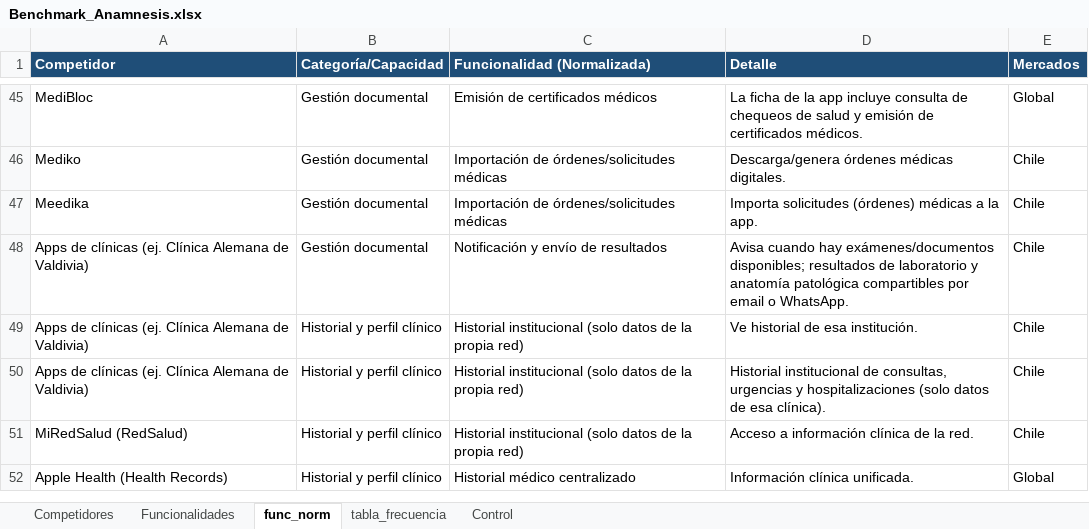
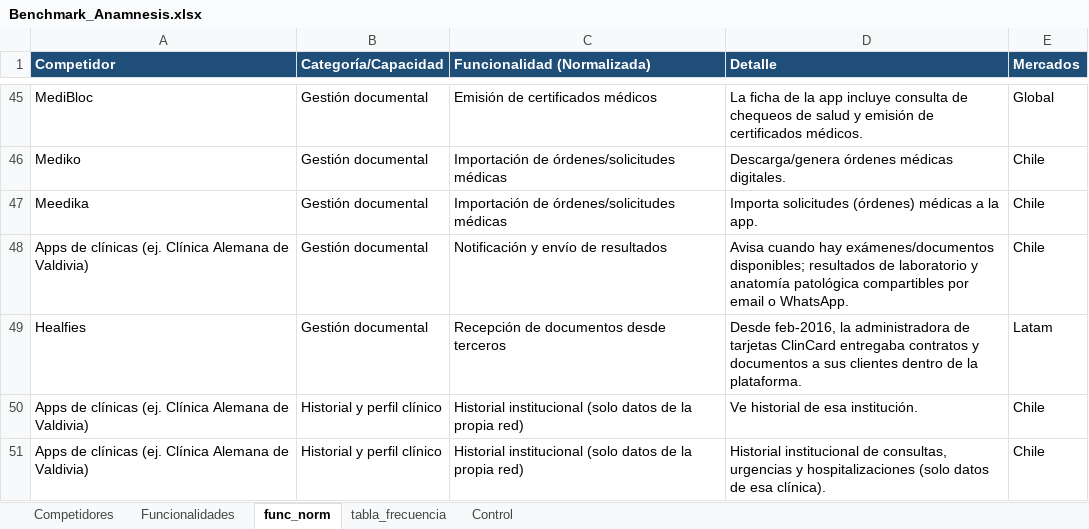
Before and after one commit to sdelafuenteb/Anamnesis, an Excel workbook: Outputs/Benchmark_Anamnesis.xlsx, sheet func_norm, drawn as a sheet; only a part is shown, gaps mark what is left out; the shorter side is filled out with more unchanged rows; values as stored, in another font and other column widths than the file's, no borders; the diff names each change by its address in the sheet, - before the commit and + after, or states it on an @@ line.

```diff
--- a/Outputs/Benchmark_Anamnesis.xlsx (sheet func_norm)
+++ b/Outputs/Benchmark_Anamnesis.xlsx (sheet func_norm)
+row 49: Healfies | Gestión documental | Recepción de documentos desde terceros | Desde feb-2016, la administradora de tarjetas ClinCard entregaba contratos y documentos a sus clientes dentro de la plataforma. | Latam
```
Also changed, not shown: sheet tabla_frecuencia, sheet Competidores, sheet Control.
